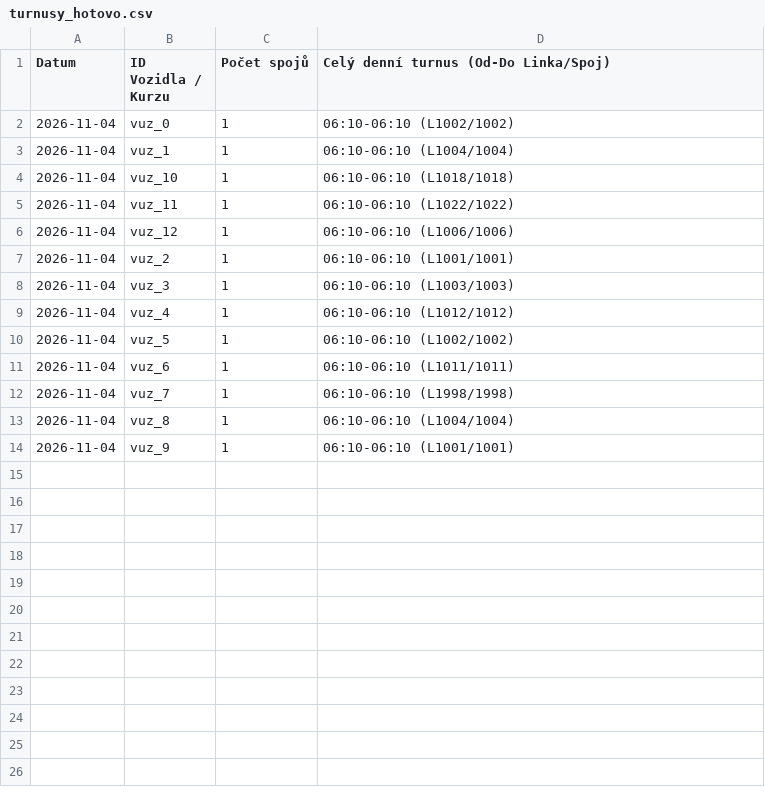
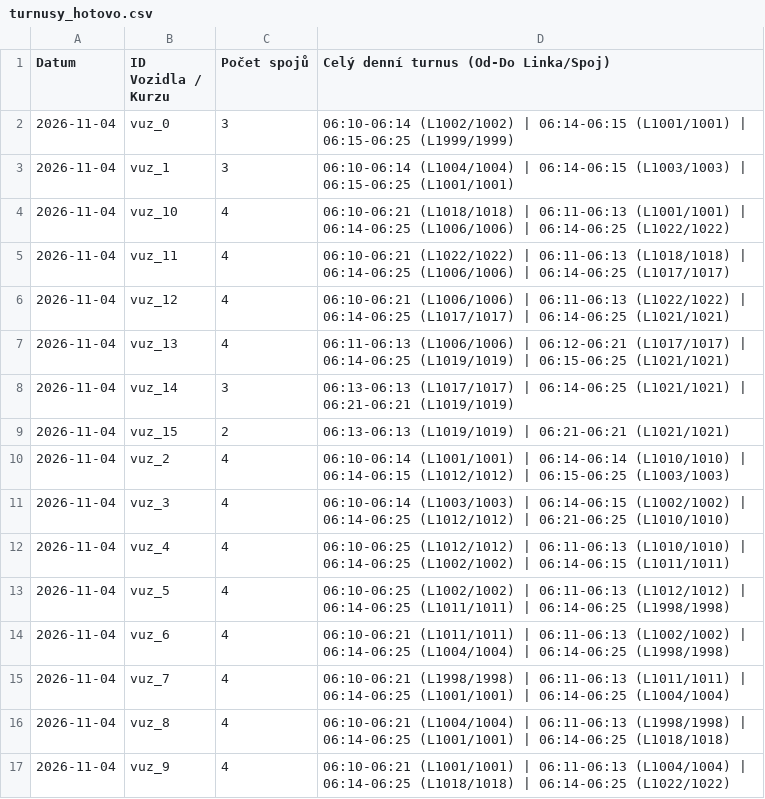
Before and after one commit to tinda245/odis-turnusy, a CSV file: turnusy_hotovo.csv, drawn as a sheet.

Commit message:
Aktualizace turnusů (06:25:02)

```diff
--- a/turnusy_hotovo.csv
+++ b/turnusy_hotovo.csv
@@ -1,14 +1,17 @@
 Datum;ID Vozidla / Kurzu;Počet spojů;Celý denní turnus (Od-Do Linka/Spoj)
-2026-11-04;vuz_0;1;06:10-06:10 (L1002/1002)
-2026-11-04;vuz_1;1;06:10-06:10 (L1004/1004)
-2026-11-04;vuz_10;1;06:10-06:10 (L1018/1018)
-2026-11-04;vuz_11;1;06:10-06:10 (L1022/1022)
-2026-11-04;vuz_12;1;06:10-06:10 (L1006/1006)
-2026-11-04;vuz_2;1;06:10-06:10 (L1001/1001)
-2026-11-04;vuz_3;1;06:10-06:10 (L1003/1003)
-2026-11-04;vuz_4;1;06:10-06:10 (L1012/1012)
-2026-11-04;vuz_5;1;06:10-06:10 (L1002/1002)
-2026-11-04;vuz_6;1;06:10-06:10 (L1011/1011)
-2026-11-04;vuz_7;1;06:10-06:10 (L1998/1998)
-2026-11-04;vuz_8;1;06:10-06:10 (L1004/1004)
-2026-11-04;vuz_9;1;06:10-06:10 (L1001/1001)
+2026-11-04;vuz_0;3;06:10-06:14 (L1002/1002) | 06:14-06:15 (L1001/1001) | 06:15-06:25 (L1999/1999)
+2026-11-04;vuz_1;3;06:10-06:14 (L1004/1004) | 06:14-06:15 (L1003/1003) | 06:15-06:25 (L1001/1001)
+2026-11-04;vuz_10;4;06:10-06:21 (L1018/1018) | 06:11-06:13 (L1001/1001) | 06:14-06:25 (L1006/1006) | 06:14-06:25 (L1022/1022)
+2026-11-04;vuz_11;4;06:10-06:21 (L1022/1022) | 06:11-06:13 (L1018/1018) | 06:14-06:25 (L1006/1006) | 06:14-06:25 (L1017/1017)
+2026-11-04;vuz_12;4;06:10-06:21 (L1006/1006) | 06:11-06:13 (L1022/1022) | 06:14-06:25 (L1017/1017) | 06:14-06:25 (L1021/1021)
+2026-11-04;vuz_13;4;06:11-06:13 (L1006/1006) | 06:12-06:21 (L1017/1017) | 06:14-06:25 (L1019/1019) | 06:15-06:25 (L1021/1021)
+2026-11-04;vuz_14;3;06:13-06:13 (L1017/1017) | 06:14-06:25 (L1021/1021) | 06:21-06:21 (L1019/1019)
+2026-11-04;vuz_15;2;06:13-06:13 (L1019/1019) | 06:21-06:21 (L1021/1021)
+2026-11-04;vuz_2;4;06:10-06:14 (L1001/1001) | 06:14-06:14 (L1010/1010) | 06:14-06:15 (L1012/1012) | 06:15-06:25 (L1003/1003)
+2026-11-04;vuz_3;4;06:10-06:14 (L1003/1003) | 06:14-06:15 (L1002/1002) | 06:14-06:25 (L1012/1012) | 06:21-06:25 (L1010/1010)
+2026-11-04;vuz_4;4;06:10-06:25 (L1012/1012) | 06:11-06:13 (L1010/1010) | 06:14-06:25 (L1002/1002) | 06:14-06:15 (L1011/1011)
+2026-11-04;vuz_5;4;06:10-06:25 (L1002/1002) | 06:11-06:13 (L1012/1012) | 06:14-06:25 (L1011/1011) | 06:14-06:25 (L1998/1998)
+2026-11-04;vuz_6;4;06:10-06:21 (L1011/1011) | 06:11-06:13 (L1002/1002) | 06:14-06:25 (L1004/1004) | 06:14-06:25 (L1998/1998)
+2026-11-04;vuz_7;4;06:10-06:21 (L1998/1998) | 06:11-06:13 (L1011/1011) | 06:14-06:25 (L1001/1001) | 06:14-06:25 (L1004/1004)
+2026-11-04;vuz_8;4;06:10-06:21 (L1004/1004) | 06:11-06:13 (L1998/1998) | 06:14-06:25 (L1001/1001) | 06:14-06:25 (L1018/1018)
+2026-11-04;vuz_9;4;06:10-06:21 (L1001/1001) | 06:11-06:13 (L1004/1004) | 06:14-06:25 (L1018/1018) | 06:14-06:25 (L1022/1022)
```
Also changed, not shown: 1 other file.
